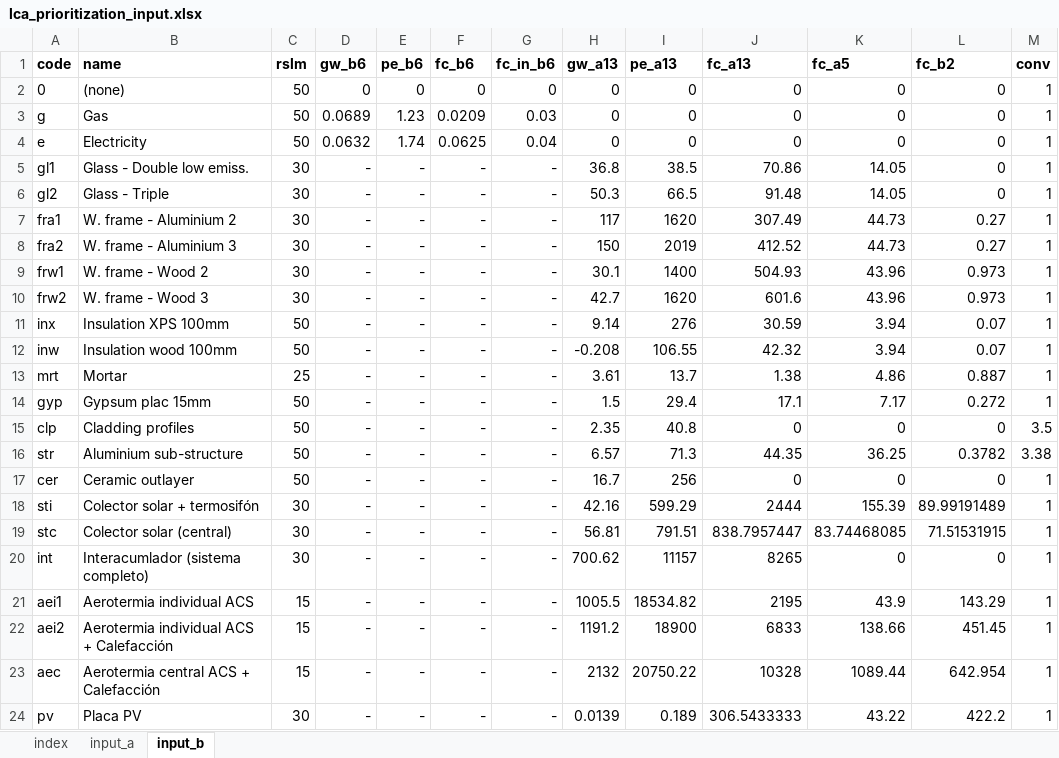
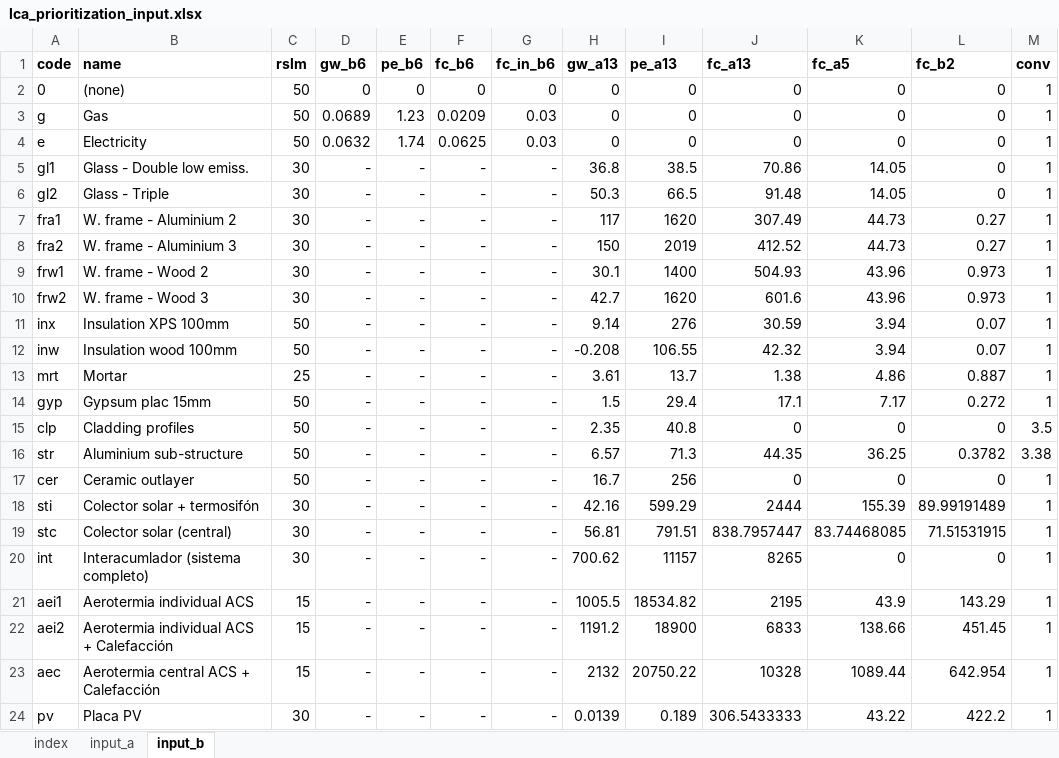
Before and after one commit to markelarbulu/LCA_residential_building_renovation, an Excel workbook: lca_prioritization_input.xlsx, sheet input_b, drawn as a sheet; values as stored, in another font and other column widths than the file's, no borders; the diff names each change by its address in the sheet, - before the commit and + after, or states it on an @@ line.

```diff
--- a/lca_prioritization_input.xlsx (sheet input_b)
+++ b/lca_prioritization_input.xlsx (sheet input_b)
-G4 (fc_in_b6): 0.04
+G4 (fc_in_b6): 0.03
```
Also changed, not shown: sheet input_a, sheet index, 2 other files.
